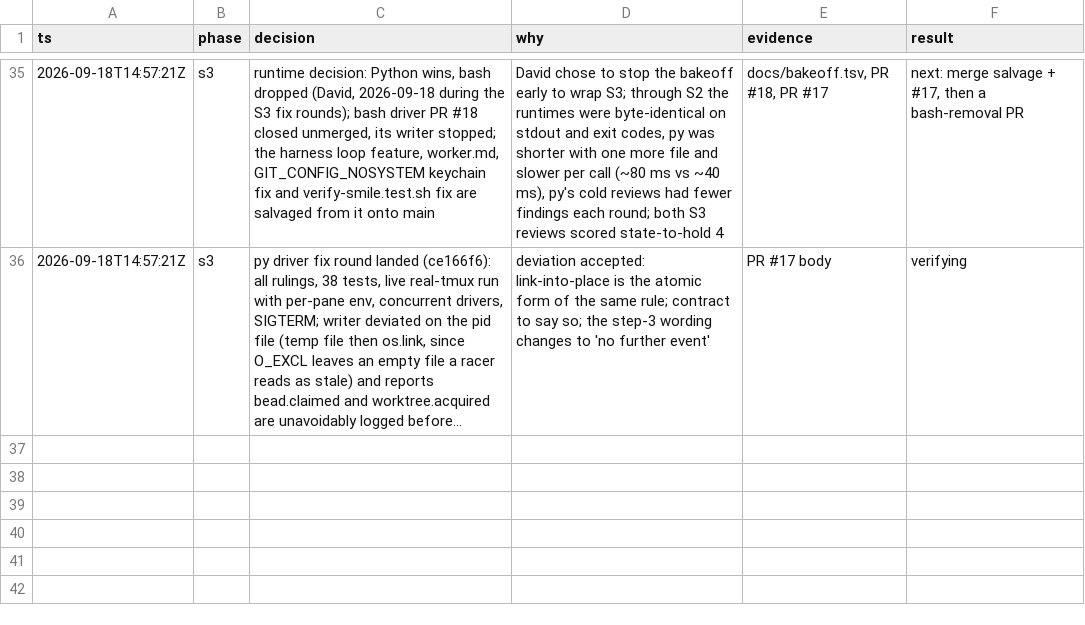
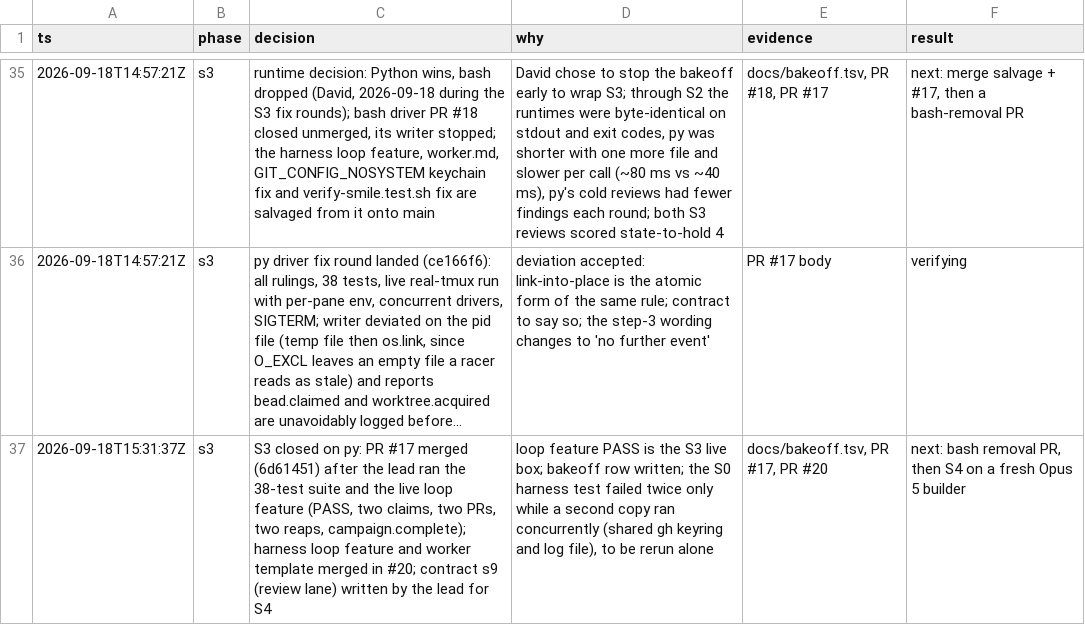
Before and after one commit to DavidChen-006/smile-software-factory, a TSV file: docs/decisions.tsv, drawn as a sheet; only a part is shown, gaps mark what is left out; long unchanged cells end in …; the diff names each change by its address in the sheet, - before the commit and + after, or states it on an @@ line.

Commit message:
docs: close S3, contract section 9 for the review lane

```diff
--- a/docs/decisions.tsv
+++ b/docs/decisions.tsv
+row 37: 2026-09-18T15:31:37Z | s3 | S3 closed on py: PR #17 merged (6d61451) after the lead ran the 38-test suite and the live loop feature (PASS, two claims, two PRs, two reaps, campaign.complete); harness loop feature and worker template merged in #20; contract s9 (review lane) written by the lead for S4 | loop feature PASS is the S3 live box; bakeoff row written; the S0 harness test failed twice only while a second copy ran concurrently (shared gh keyring and log file), to be rerun alone | docs/bakeoff.tsv, PR #17, PR #20 | next: bash removal PR, then S4 on a fresh Opus 5 builder
```
Also changed, not shown: docs/bakeoff.tsv, 1 other file.
